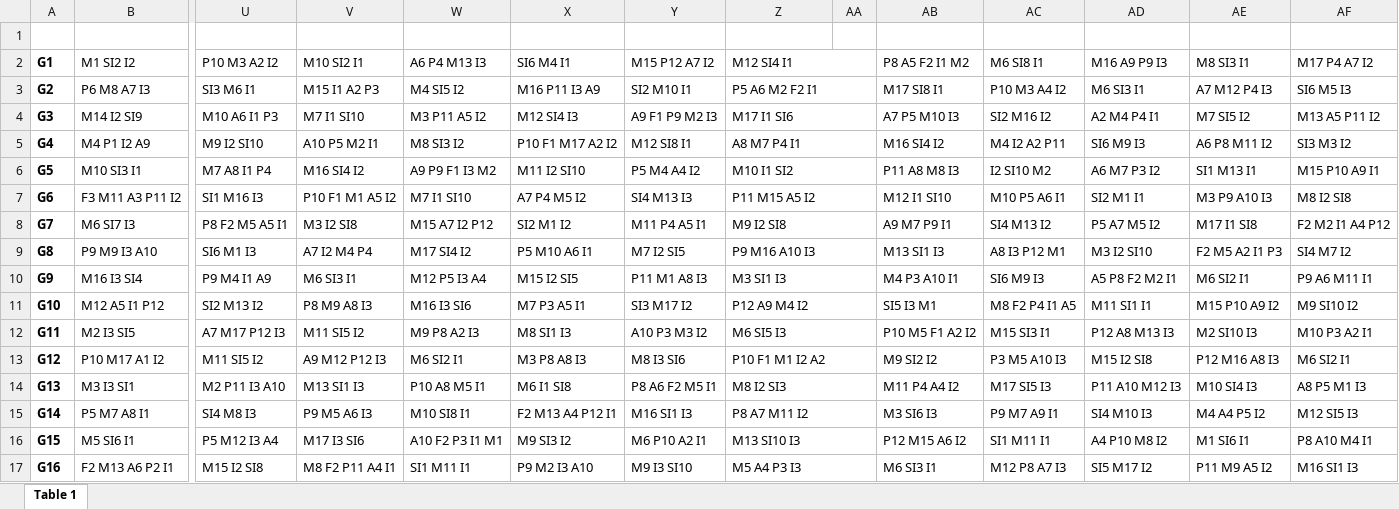
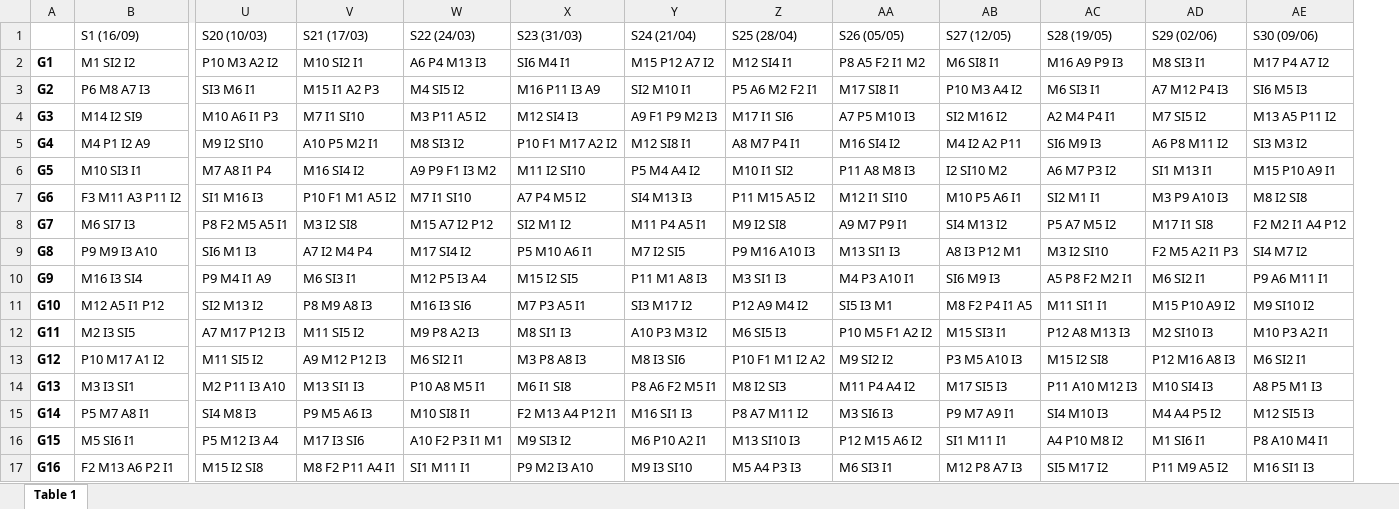
Before and after one commit to Wamei154/ProjetCollo, an Excel workbook: Colloscope1.xlsx, sheet Table 1, drawn as a sheet; only a part is shown, gaps mark what is left out; values as stored, in another font and other column widths than the file's, no borders; removed rows and columns are numbered as before the commit, all else as after; rows hold the shown columns only; the diff names each change by its address in the sheet, - before the commit and + after, or states it on an @@ line.

Commit message:
Add files via upload

```diff
--- a/Colloscope1.xlsx (sheet Table 1)
+++ b/Colloscope1.xlsx (sheet Table 1)
-column AA, empty
-row 1: (empty)
+row 1:  | S1 (16/09) | S20 (10/03) | S21 (17/03) | S22 (24/03) | S23 (31/03) | S24 (21/04) | S25 (28/04) | S26 (05/05) | S27 (12/05) | S28 (19/05) | S29 (02/06) | S30 (09/06)
-Z2:AA2 merged
-Z3:AA3 merged
-Z4:AA4 merged
-Z5:AA5 merged
-Z6:AA6 merged
-Z7:AA7 merged
-Z8:AA8 merged
-Z9:AA9 merged
-Z10:AA10 merged
-Z11:AA11 merged
-Z12:AA12 merged
-Z13:AA13 merged
-Z14:AA14 merged
-Z15:AA15 merged
-Z16:AA16 merged
-Z17:AA17 merged
```
